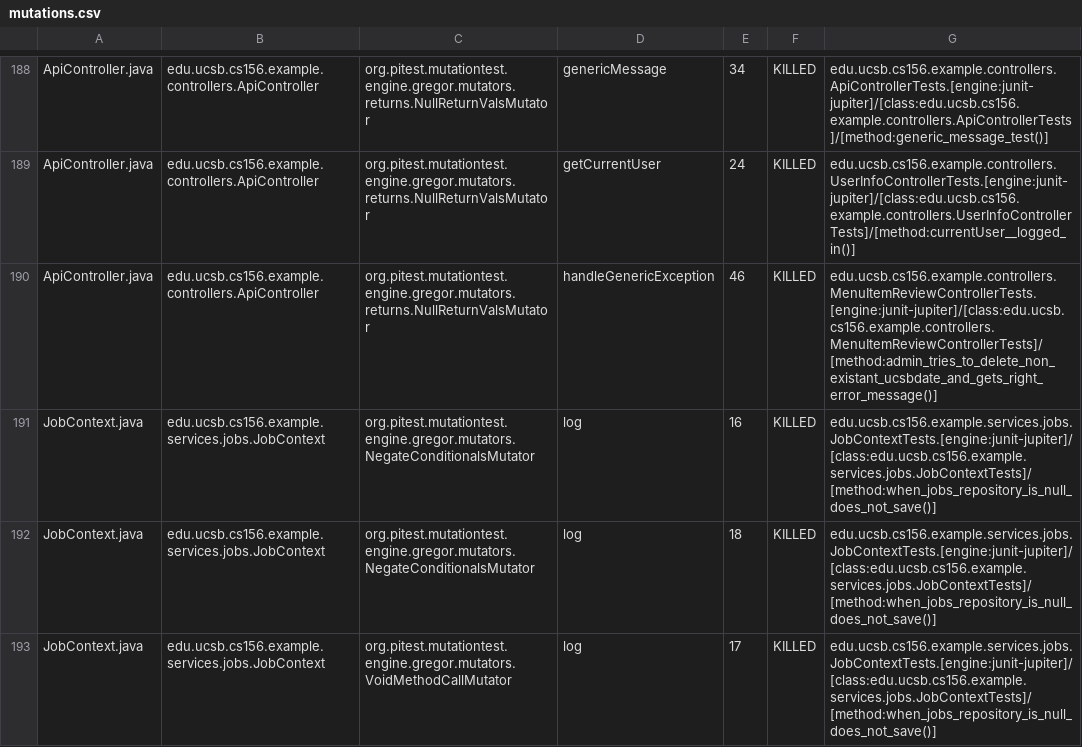
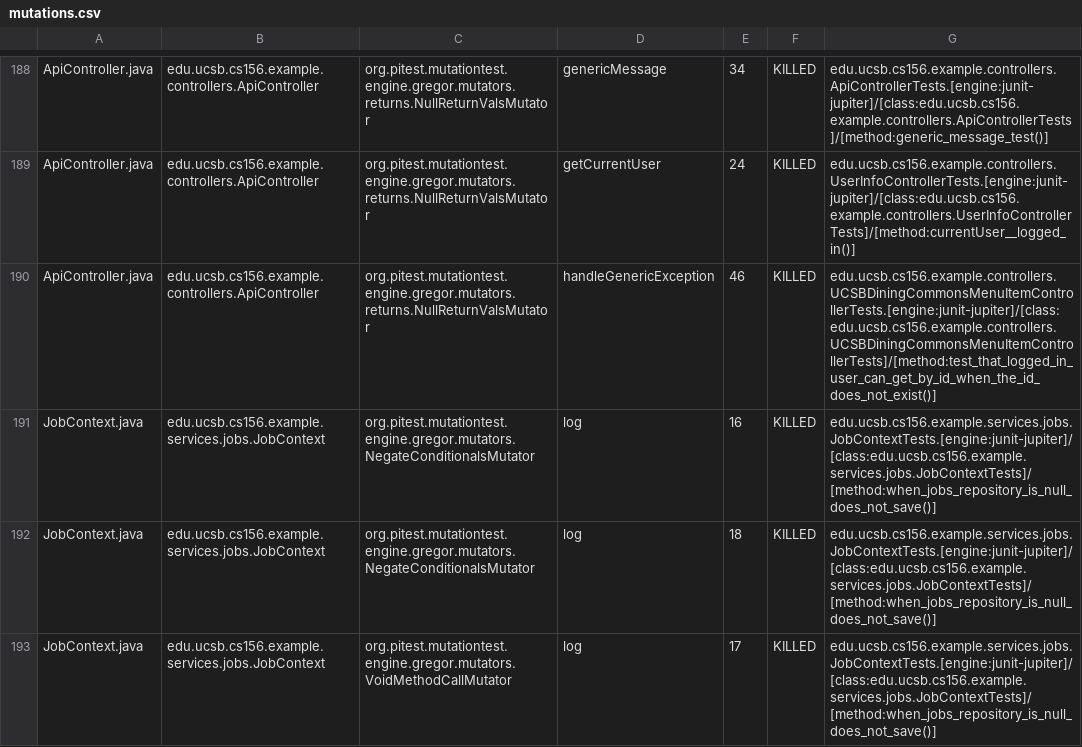
Before and after one commit to ucsb-cs156-s26/team02-s26-02, a CSV file: prs/135/pitest/mutations.csv, drawn as a sheet; only a part is shown, gaps mark what is left out.

Commit message:
Deploying to gh-pages from @ ucsb-cs156-s26/team02-s26-02@c089e2350e19f35cd6be125fa5bc1be1ad8eb19d 🚀

```diff
--- a/prs/135/pitest/mutations.csv
+++ b/prs/135/pitest/mutations.csv
@@ -189,3 +189,3 @@ ApiController.java,edu.ucsb.cs156.example.controllers.ApiController,org.pitest.m
 ApiController.java,edu.ucsb.cs156.example.controllers.ApiController,org.pitest.mutationtest.engine.gregor.mutators.returns.NullReturnValsMutator,getCurrentUser,24,KILLED,edu.ucsb.cs156.example.controllers.UserInfoControllerTests.[engine:junit-jupiter]/[class:edu.ucsb.cs156.example.controllers.UserInfoControllerTests]/[method:currentUser__logged_in()]
-ApiController.java,edu.ucsb.cs156.example.controllers.ApiController,org.pitest.mutationtest.engine.gregor.mutators.returns.NullReturnValsMutator,handleGenericException,46,KILLED,edu.ucsb.cs156.example.controllers.MenuItemReviewControllerTests.[engine:junit-jupiter]/[class:edu.ucsb.cs156.example.controllers.MenuItemReviewControllerTests]/[method:admin_tries_to_delete_non_existant_ucsbdate_and_gets_right_error_message()]
+ApiController.java,edu.ucsb.cs156.example.controllers.ApiController,org.pitest.mutationtest.engine.gregor.mutators.returns.NullReturnValsMutator,handleGenericException,46,KILLED,edu.ucsb.cs156.example.controllers.UCSBDiningCommonsMenuItemControllerTests.[engine:junit-jupiter]/[class:edu.ucsb.cs156.example.controllers.UCSBDiningCommonsMenuItemControllerTests]/[method:test_that_logged_in_user_can_get_by_id_when_the_id_does_not_exist()]
 JobContext.java,edu.ucsb.cs156.example.services.jobs.JobContext,org.pitest.mutationtest.engine.gregor.mutators.NegateConditionalsMutator,log,16,KILLED,edu.ucsb.cs156.example.services.jobs.JobContextTests.[engine:junit-jupiter]/[class:edu.ucsb.cs156.example.services.jobs.JobContextTests]/[method:when_jobs_repository_is_null_does_not_save()]
```
Also changed, not shown: 18 other files.
